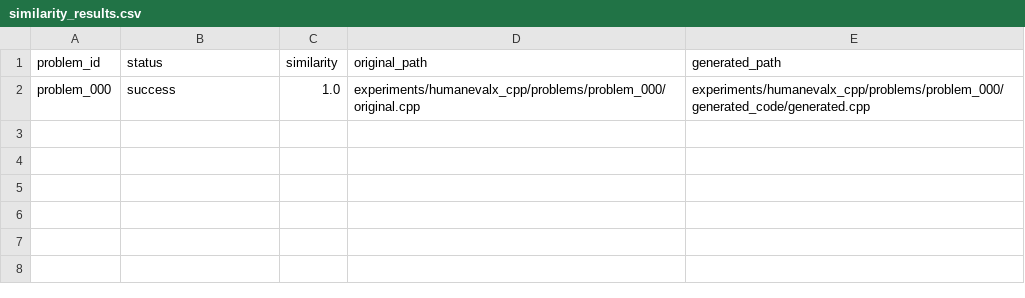
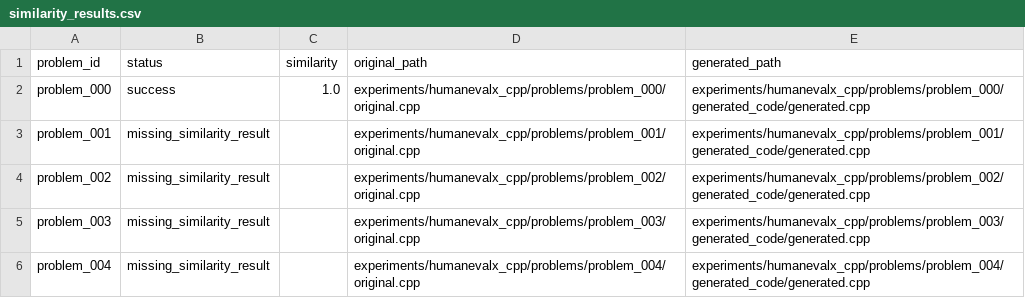
Before and after one commit to IchinaZiru/CodeEval, a CSV file: experiments/humanevalx_cpp/summary/similarity_results.csv, drawn as a sheet.

```diff
--- a/experiments/humanevalx_cpp/summary/similarity_results.csv
+++ b/experiments/humanevalx_cpp/summary/similarity_results.csv
@@ -2 +2,5 @@ problem_id,status,similarity,original_path,generated_path
 problem_000,success,1.0,experiments/humanevalx_cpp/problems/problem_000/original.cpp,experiments/humanevalx_cpp/problems/problem_000/generated_code/generated.cpp
+problem_001,missing_similarity_result,,experiments/humanevalx_cpp/problems/problem_001/original.cpp,experiments/humanevalx_cpp/problems/problem_001/generated_code/generated.cpp
+problem_002,missing_similarity_result,,experiments/humanevalx_cpp/problems/problem_002/original.cpp,experiments/humanevalx_cpp/problems/problem_002/generated_code/generated.cpp
+problem_003,missing_similarity_result,,experiments/humanevalx_cpp/problems/problem_003/original.cpp,experiments/humanevalx_cpp/problems/problem_003/generated_code/generated.cpp
+problem_004,missing_similarity_result,,experiments/humanevalx_cpp/problems/problem_004/original.cpp,experiments/humanevalx_cpp/problems/problem_004/generated_code/generated.cpp
```
Also changed, not shown: 43 other files.
